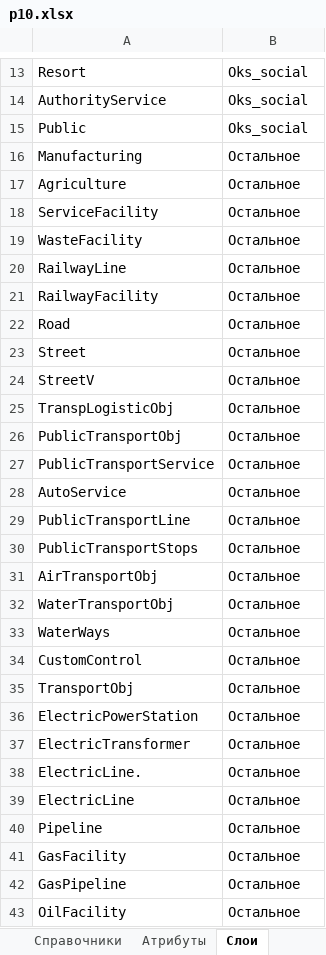
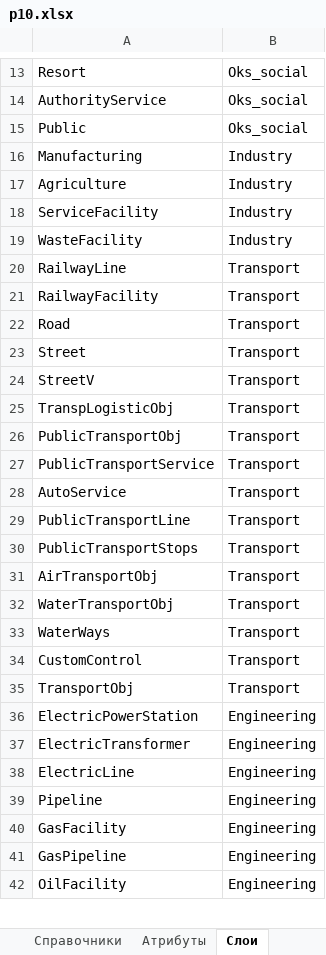
Before and after one commit to ttruefix14/niitools, an Excel workbook: Defaults/p10.xlsx, sheet Слои, drawn as a sheet; only a part is shown, gaps mark what is left out; values as stored, in another font and other column widths than the file's, no borders; removed rows and columns are numbered as before the commit, all else as after; the diff covers the shown part only; the diff names each change by its address in the sheet, - before the commit and + after, or states it on an @@ line.

```diff
--- a/Defaults/p10.xlsx (sheet Слои)
+++ b/Defaults/p10.xlsx (sheet Слои)
-B16:B19: Остальное
+B16:B19: Industry
-B20:B35: Остальное
+B20:B35: Transport
-B36:B37: Остальное
+B36:B37: Engineering
-row 38: ElectricLine. | Остальное
-B38:B42: Остальное
+B38:B42: Engineering
```
Also changed, not shown: 56 edited cells elsewhere in this sheet, 3 other files.
